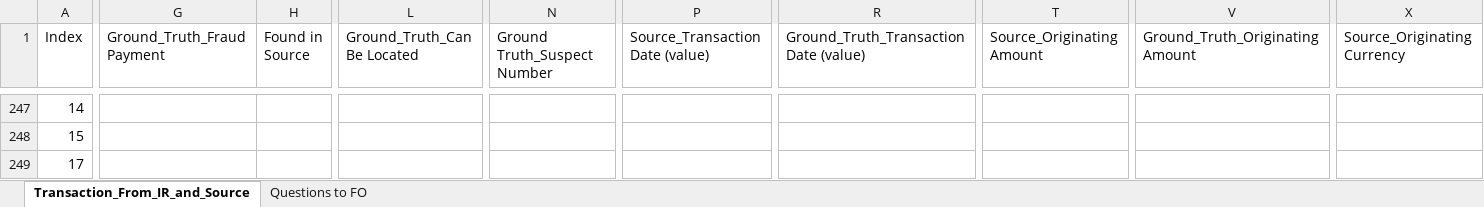
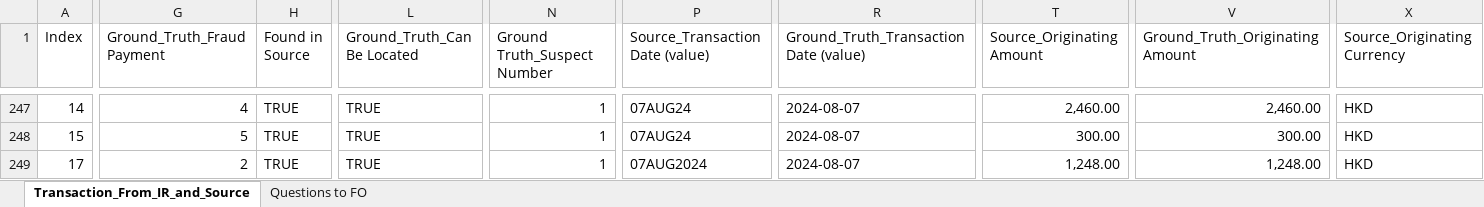
Before and after one commit to michaelfong2017/hase-scripts, an Excel workbook: Input Data Summary/Transaction_From_IR_and_Source.xlsx, sheet Transaction_From_IR_and_Source, drawn as a sheet; only a part is shown, gaps mark what is left out; values as stored, in another font and other column widths than the file's, no cell formats; charts and pictures not drawn; the diff covers the shown part only; the diff names each change by its address in the sheet, - before the commit and + after, or states it on an @@ line.

```diff
--- a/Input Data Summary/Transaction_From_IR_and_Source.xlsx (sheet Transaction_From_IR_and_Source)
+++ b/Input Data Summary/Transaction_From_IR_and_Source.xlsx (sheet Transaction_From_IR_and_Source)
-G247 (Ground_Truth_Fraud Payment): (empty)
+G247 (Ground_Truth_Fraud Payment): 4
-H247:H249 (Found in Source): (empty)
+H247:H249 (Found in Source): TRUE
-L247:L249 (Ground_Truth_Can Be Located): (empty)
+L247:L249 (Ground_Truth_Can Be Located): TRUE
-N247:N249 (Ground Truth_Suspect Number): (empty)
+N247:N249 (Ground Truth_Suspect Number): 1
-P247:P248 (Source_Transaction Date (value)): (empty)
+P247:P248 (Source_Transaction Date (value)): 07AUG24
-R247:R249: (empty)
+R247:R249: 2024-08-07
-T247 (Source_Originating Amount): (empty)
+T247 (Source_Originating Amount): 2,460.00
-V247 (Ground_Truth_Originating Amount): (empty)
+V247 (Ground_Truth_Originating Amount): 2,460.00
-X247:X249 (Source_Originating Currency): (empty)
+X247:X249 (Source_Originating Currency): HKD
-G248 (Ground_Truth_Fraud Payment): (empty)
+G248 (Ground_Truth_Fraud Payment): 5
-T248 (Source_Originating Amount): (empty)
+T248 (Source_Originating Amount): 300.00
-V248 (Ground_Truth_Originating Amount): (empty)
+V248 (Ground_Truth_Originating Amount): 300.00
-G249 (Ground_Truth_Fraud Payment): (empty)
+G249 (Ground_Truth_Fraud Payment): 2
-P249 (Source_Transaction Date (value)): (empty)
+P249 (Source_Transaction Date (value)): 07AUG2024
-T249 (Source_Originating Amount): (empty)
+T249 (Source_Originating Amount): 1,248.00
-V249 (Ground_Truth_Originating Amount): (empty)
+V249 (Ground_Truth_Originating Amount): 1,248.00
```
Also changed, not shown: 1384 edited cells elsewhere in this sheet, cell formats, charts or pictures, Raw Input Data/Tool_Input_Excel_v4 - Batch 5_v1 (20250619).xlsx, Raw Input Data/Tool_Input_Excel_v4 Batch 2_v2 (20250619).xlsx.
